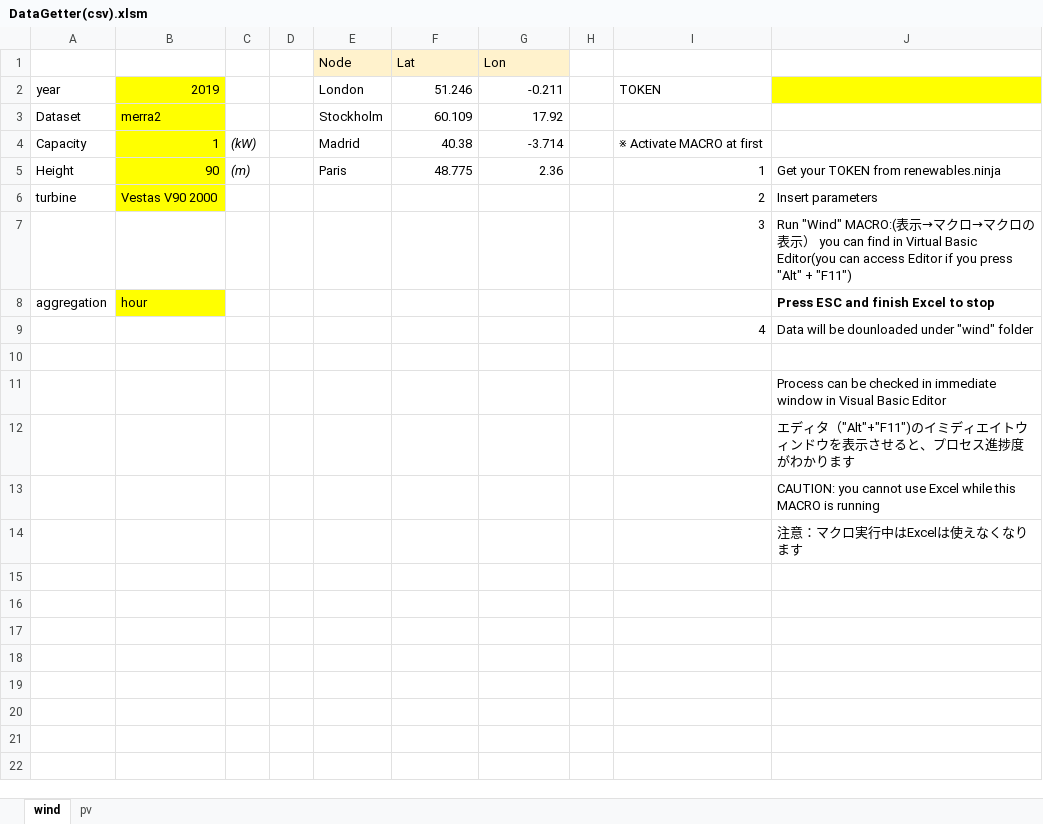
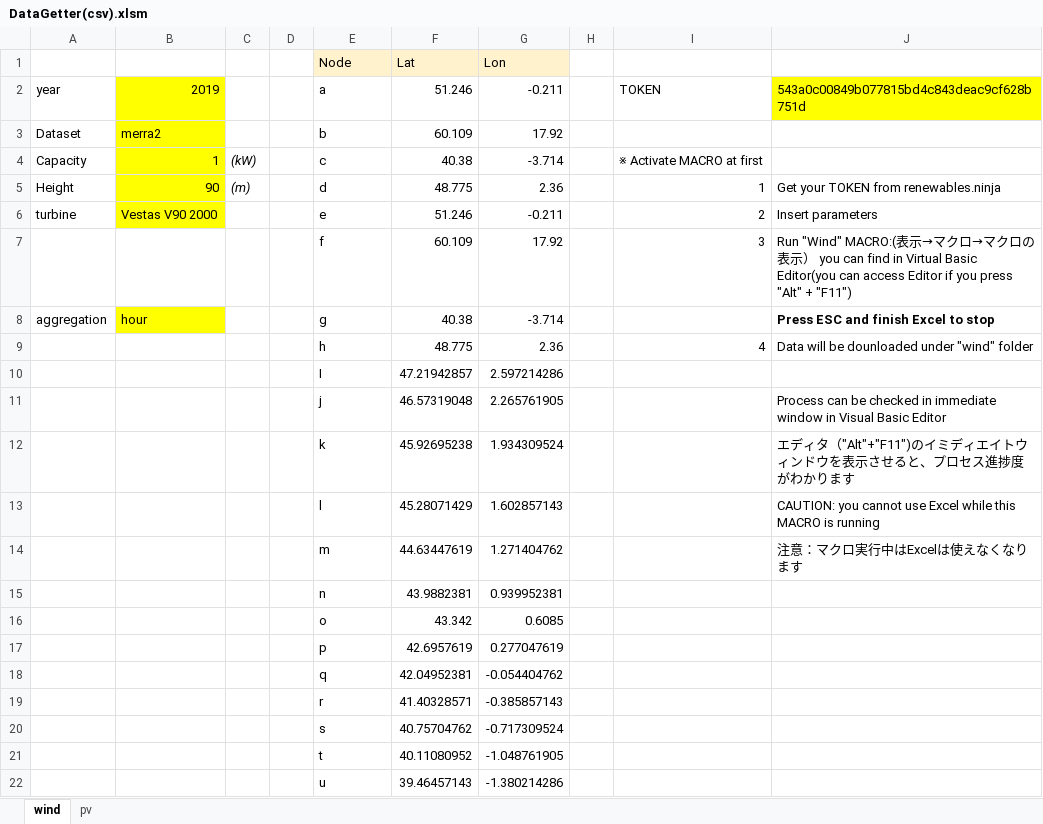
Before and after one commit to MYoshitake-1031/NinjaAutomator, an Excel workbook: bin/DataGetter(csv).xlsm, sheet wind, drawn as a sheet; only a part is shown; values as stored, in another font and other column widths than the file's, no borders; removed rows and columns are numbered as before the commit, all else as after; the diff covers the shown part only; the diff names each change by its address in the sheet, - before the commit and + after, or states it on an @@ line.

```diff
--- a/bin/DataGetter(csv).xlsm (sheet wind)
+++ b/bin/DataGetter(csv).xlsm (sheet wind)
-E2 (Node): London
+E2 (Node): a
-J2: (empty)
+J2: 543a0c00849b077815bd4c843deac9cf628b751d
-E3 (Node): Stockholm
+E3 (Node): b
-E4 (Node): Madrid
+E4 (Node): c
-E5 (Node): Paris
+E5 (Node): d
-E6 (Node): (empty)
+E6 (Node): e
-F6 (Lat): (empty)
+F6 (Lat): 51.246
-G6 (Lon): (empty)
+G6 (Lon): -0.211
-row 7:  |  |  |  |  |  |  |  | 3 | Run "Wind" MACRO:(表示→マクロ→マクロの表示） you can find in Virtual Basic Editor(you can access Editor if you press "Alt" + "F11")
+row 7:  |  |  |  | f | 60.109 | 17.92 |  | 3 | Run "Wind" MACRO:(表示→マクロ→マクロの表示） you can find in Virtual Basic Editor(you can access Editor if you press "Alt" + "F11")
-E8 (Node): (empty)
+E8 (Node): g
-F8 (Lat): (empty)
+F8 (Lat): 40.38
-G8 (Lon): (empty)
+G8 (Lon): -3.714
-row 9:  |  |  |  |  |  |  |  | 4 | Data will be dounloaded under "wind" folder
-row 9: (empty)
+row 9:  |  |  |  | h | 48.775 | 2.36 |  | 4 | Data will be dounloaded under "wind" folder
-row 11:  |  |  |  |  |  |  |  |  | Process can be checked in immediate window in Visual Basic Editor
-row 12:  |  |  |  |  |  |  |  |  | エディタ（"Alt"+"F11")のイミディエイトウィンドウを表示させると、プロセス進捗度がわかります
-row 13:  |  |  |  |  |  |  |  |  | CAUTION: you cannot use Excel while this MACRO is running
-row 14:  |  |  |  |  |  |  |  |  | 注意：マクロ実行中はExcelは使えなくなります
+row 10:  |  |  |  | I | 47.21942857 | 2.597214286
+row 11:  |  |  |  | j | 46.57319048 | 2.265761905 |  |  | Process can be checked in immediate window in Visual Basic Editor
+row 12:  |  |  |  | k | 45.92695238 | 1.934309524 |  |  | エディタ（"Alt"+"F11")のイミディエイトウィンドウを表示させると、プロセス進捗度がわかります
+row 13:  |  |  |  | l | 45.28071429 | 1.602857143 |  |  | CAUTION: you cannot use Excel while this MACRO is running
+row 14:  |  |  |  | m | 44.63447619 | 1.271404762 |  |  | 注意：マクロ実行中はExcelは使えなくなります
+row 15:  |  |  |  | n | 43.9882381 | 0.939952381
+row 16:  |  |  |  | o | 43.342 | 0.6085
+row 17:  |  |  |  | p | 42.6957619 | 0.277047619
+row 18:  |  |  |  | q | 42.04952381 | -0.054404762
+row 19:  |  |  |  | r | 41.40328571 | -0.385857143
+row 20:  |  |  |  | s | 40.75704762 | -0.717309524
+row 21:  |  |  |  | t | 40.11080952 | -1.048761905
+row 22:  |  |  |  | u | 39.46457143 | -1.380214286
```
Also changed, not shown: 4 added rows elsewhere in this sheet, sheet pv, 2 other files.
